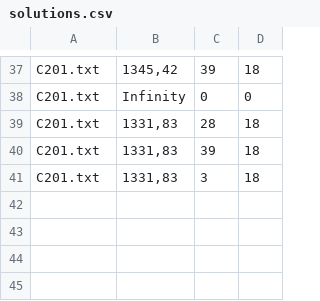
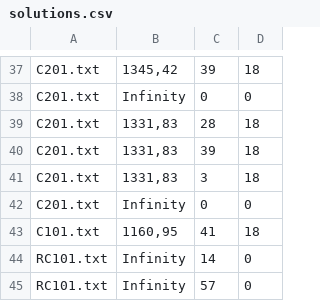
Before and after one commit to gmariotti/VRPTW-project-group-10, a CSV file: output/solutions.csv, drawn as a sheet; only a part is shown, gaps mark what is left out; the diff names each change by its address in the sheet, - before the commit and + after, or states it on an @@ line.

Commit message:
Commit 30/12
Created a new initial solution generator based on the Saving Algorithm

```diff
--- a/output/solutions.csv
+++ b/output/solutions.csv
+row 42: C201.txt | Infinity | 0 | 0
+row 43: C101.txt | 1160,95 | 41 | 18
+row 44: RC101.txt | Infinity | 14 | 0
+row 45: RC101.txt | Infinity | 57 | 0
```
Also changed, not shown: 5 other files.
